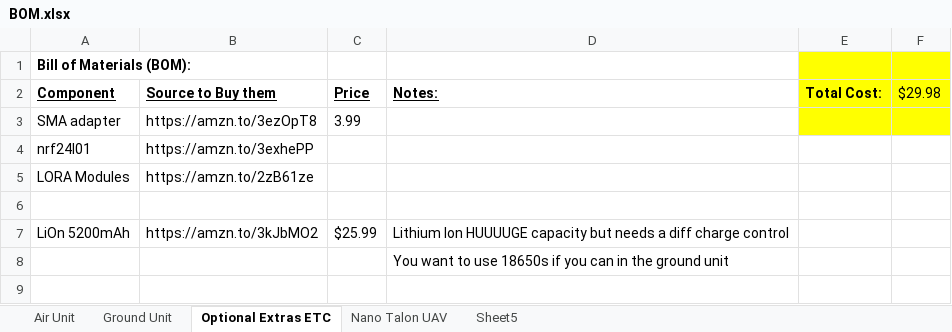
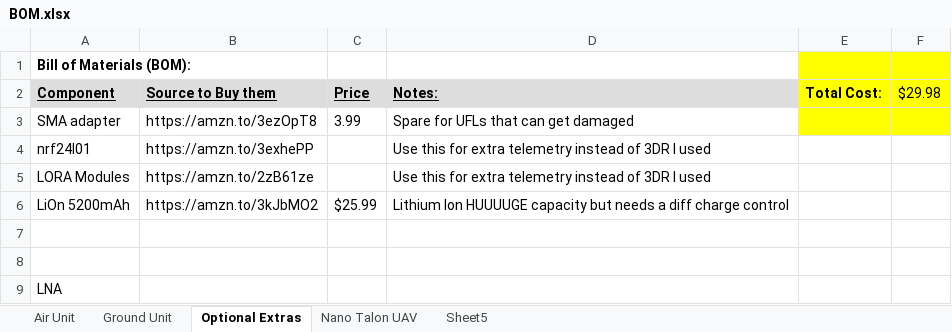
Before and after one commit to MKme/ResQ, an Excel workbook: BOM/BOM.xlsx, sheet Optional Extras, drawn as a sheet; values as stored, in another font and other column widths than the file's, no borders; removed rows and columns are numbered as before the commit, all else as after; the diff names each change by its address in the sheet, - before the commit and + after, or states it on an @@ line.

```diff
--- a/BOM/BOM.xlsx (sheet Optional Extras)
+++ b/BOM/BOM.xlsx (sheet Optional Extras)
-sheet tab: Optional Extras ETC
+sheet tab: Optional Extras
-A2:D2 fill: none
+A2:D2 fill: #DDDDDD
-D3 (Notes:): (empty)
+D3 (Notes:): Spare for UFLs that can get damaged
-D4:D5 (Notes:): (empty)
+D4:D5 (Notes:): Use this for extra telemetry instead of 3DR I used
+row 6: LiOn 5200mAh | https://amzn.to/3kJbMO2 | $25.99 | Lithium Ion HUUUUGE capacity but needs a diff charge control
-row 8: LiOn 5200mAh | https://amzn.to/3kJbMO2 | $25.99 | Lithium Ion HUUUUGE capacity but needs a diff charge control
+row 8: (empty)
-row 8:  |  |  | You want to use 18650s if you can in the ground unit
+row 9: LNA
```
Also changed, not shown: sheet Air Unit, sheet Ground Unit, sheet Nano Talon UAV, 1 other file.
